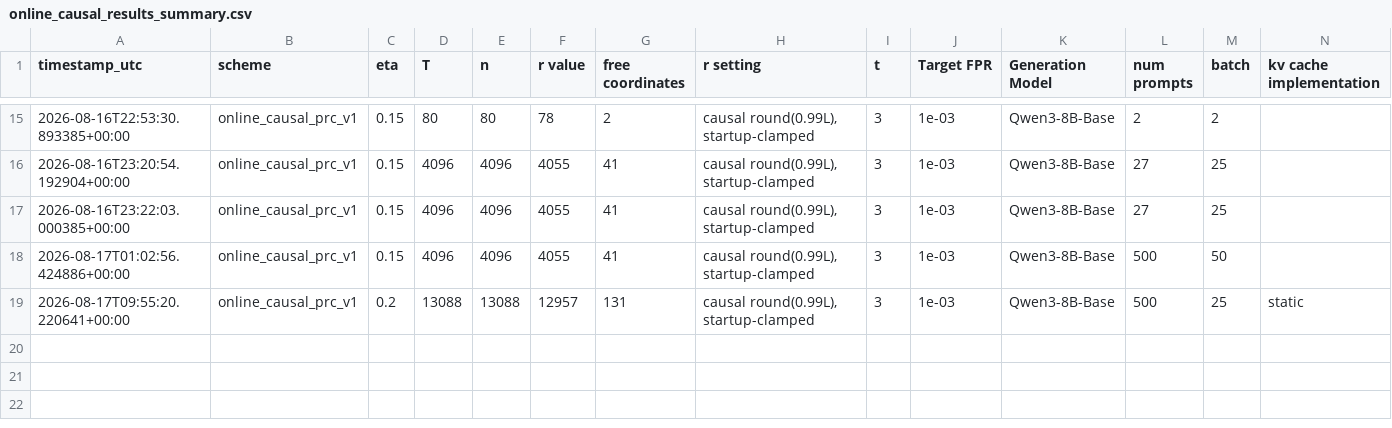
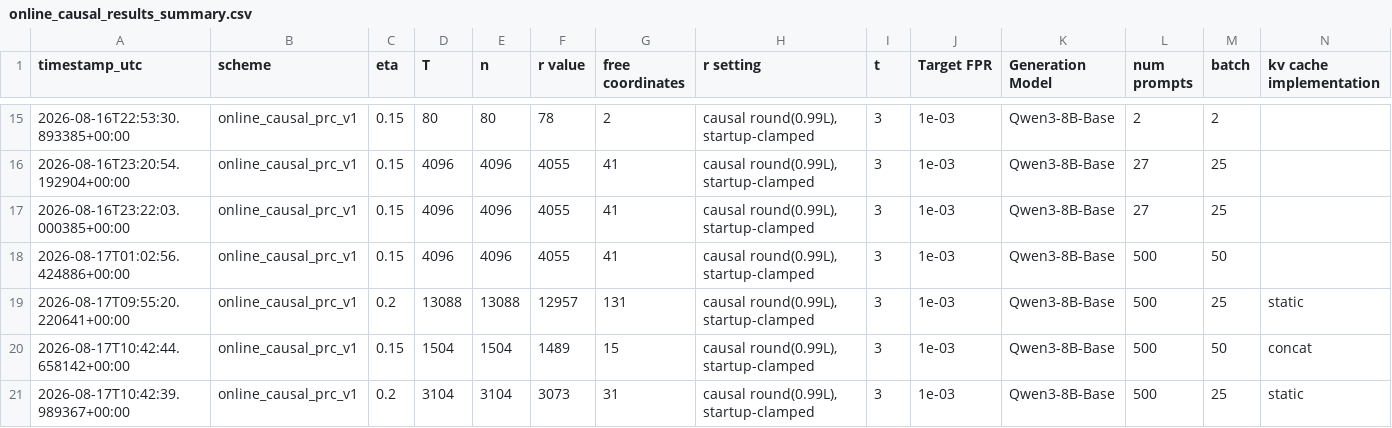
Before and after one commit to Anurag461/Pseudorandom-Code-Watermark, a CSV file: online_causal_results_summary.csv, drawn as a sheet; only a part is shown, gaps mark what is left out; rows hold the shown columns only; the diff names each change by its address in the sheet, - before the commit and + after, or states it on an @@ line.

```diff
--- a/online_causal_results_summary.csv
+++ b/online_causal_results_summary.csv
+row 20: 2026-08-17T10:42:44.658142+00:00 | online_causal_prc_v1 | 0.15 | 1504 | 1504 | 1489 | 15 | causal round(0.99L), startup-clamped | 3 | 1e-03 | Qwen3-8B-Base | 500 | 50 | concat
+row 21: 2026-08-17T10:42:39.989367+00:00 | online_causal_prc_v1 | 0.2 | 3104 | 3104 | 3073 | 31 | causal round(0.99L), startup-clamped | 3 | 1e-03 | Qwen3-8B-Base | 500 | 25 | static
```
Also changed, not shown: hoeffding_results_summary.csv, outputs/online_map_sweep_n14336_to8192_eta0.20_8b_cost_ledger.csv, 4 other files.
